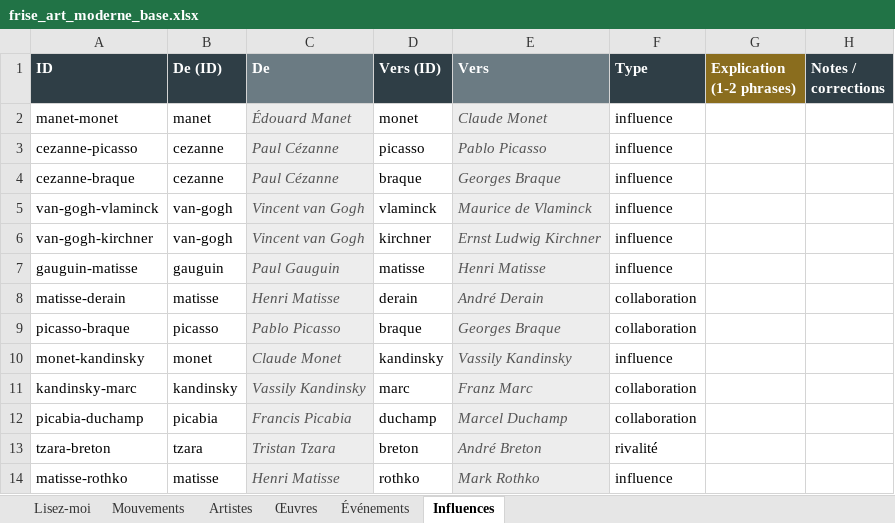
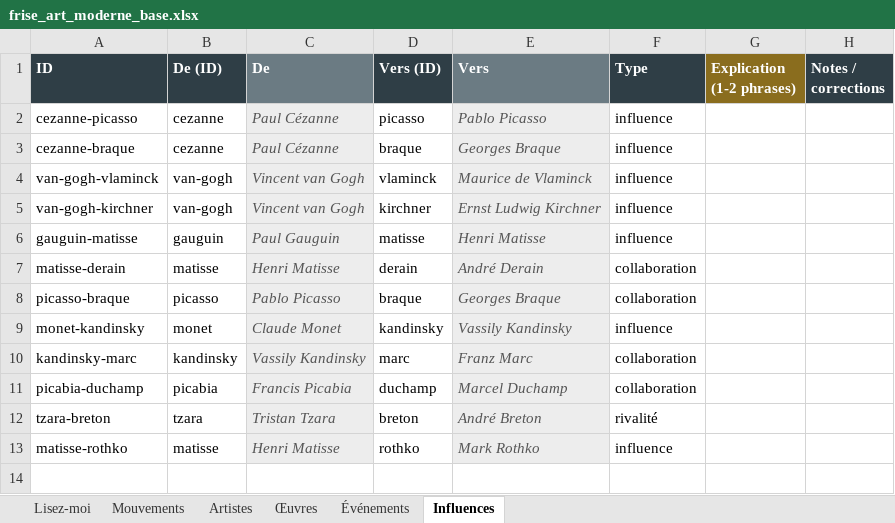
Before and after one commit to tertergangg/Frise-chronologique---Art-moderne, an Excel workbook: donnees/frise_art_moderne_base.xlsx, sheet Influences, drawn as a sheet; values as stored, in another font and other column widths than the file's, no borders; charts and pictures not drawn; the diff names each change by its address in the sheet, - before the commit and + after, or states it on an @@ line.

```diff
--- a/donnees/frise_art_moderne_base.xlsx (sheet Influences)
+++ b/donnees/frise_art_moderne_base.xlsx (sheet Influences)
-row 2: manet-monet | manet | Édouard Manet | monet | Claude Monet | influence
```
Also changed, not shown: sheet Œuvres, sheet Artistes, sheet Mouvements, sheet Lisez-moi, formulas that keep their value, charts or pictures, 4 other files.
